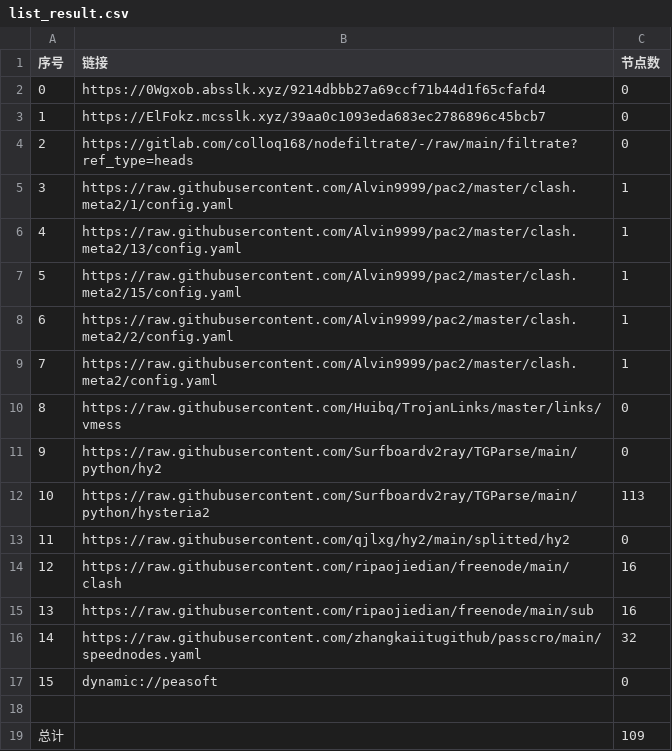
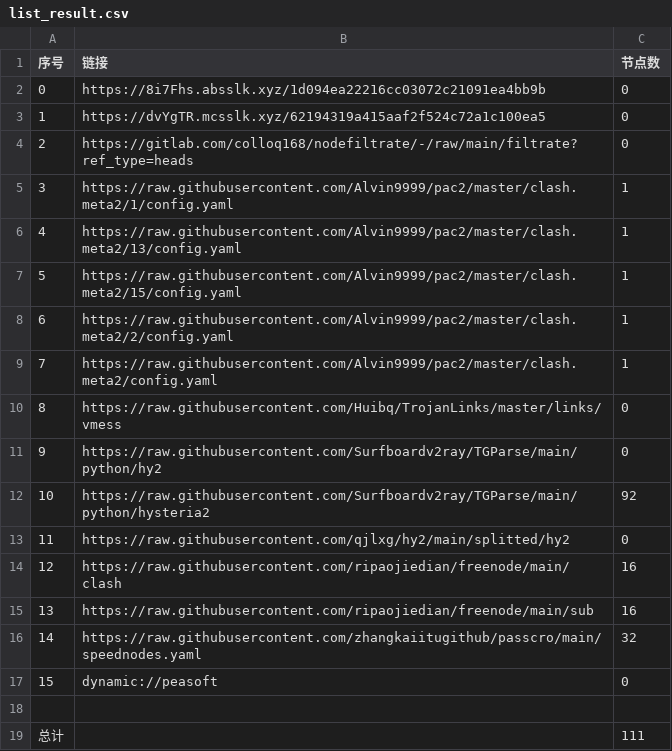
Before and after one commit to CJHCSM/AutoMergePublicNodes, a CSV file: list_result.csv, drawn as a sheet.

```diff
--- a/list_result.csv
+++ b/list_result.csv
@@ -1,4 +1,4 @@
 序号,链接,节点数
-0,https://0Wgxob.absslk.xyz/9214dbbb27a69ccf71b44d1f65cfafd4,0
-1,https://ElFokz.mcsslk.xyz/39aa0c1093eda683ec2786896c45bcb7,0
+0,https://8i7Fhs.absslk.xyz/1d094ea22216cc03072c21091ea4bb9b,0
+1,https://dvYgTR.mcsslk.xyz/62194319a415aaf2f524c72a1c100ea5,0
 2,https://gitlab.com/colloq168/nodefiltrate/-/raw/main/filtrate?ref_type=heads,0
@@ -11,3 +11,3 @@
 9,https://raw.githubusercontent.com/Surfboardv2ray/TGParse/main/python/hy2,0
-10,https://raw.githubusercontent.com/Surfboardv2ray/TGParse/main/python/hysteria2,113
+10,https://raw.githubusercontent.com/Surfboardv2ray/TGParse/main/python/hysteria2,92
 11,https://raw.githubusercontent.com/qjlxg/hy2/main/splitted/hy2,0
@@ -18,2 +18,2 @@
 
-总计,,109
+总计,,111
```
Also changed, not shown: 7 other files.
